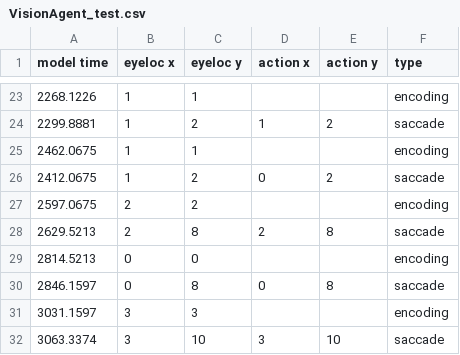
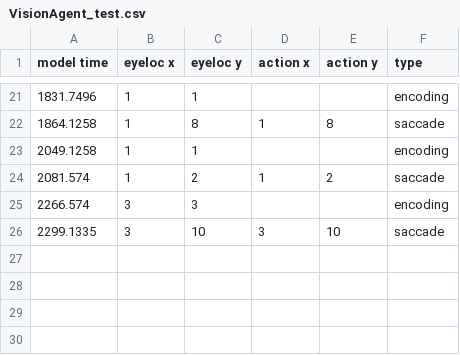
Before and after one commit to aditya02acharya/TypingAgent, a CSV file: data/output/VisionAgent_test.csv, drawn as a sheet; only a part is shown, gaps mark what is left out; the diff covers the shown part only.

```diff
--- a/data/output/VisionAgent_test.csv
+++ b/data/output/VisionAgent_test.csv
@@ -23,10 +21,6 @@ model time,eyeloc x,eyeloc y,action x,action y,type
-2268.1226,1,1,,,encoding
-2299.8881,1,2,1,2,saccade
-2462.0675,1,1,,,encoding
-2412.0675,1,2,0,2,saccade
-2597.0675,2,2,,,encoding
-2629.5213,2,8,2,8,saccade
-2814.5213,0,0,,,encoding
-2846.1597,0,8,0,8,saccade
-3031.1597,3,3,,,encoding
-3063.3374,3,10,3,10,saccade
+1831.7496,1,1,,,encoding
+1864.1258,1,8,1,8,saccade
+2049.1258,1,1,,,encoding
+2081.574,1,2,1,2,saccade
+2266.574,3,3,,,encoding
+2299.1335,3,10,3,10,saccade
```
Also changed, not shown: 7 added rows, 9 removed rows and 22 edited cells elsewhere in this file, 16 other files.
